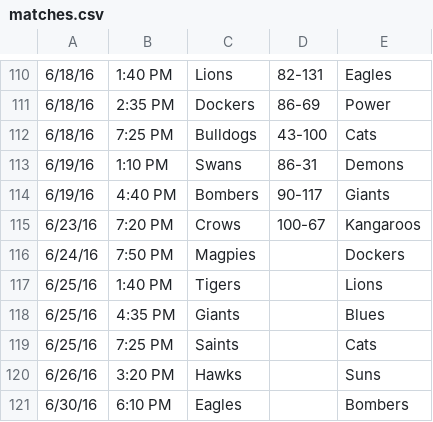
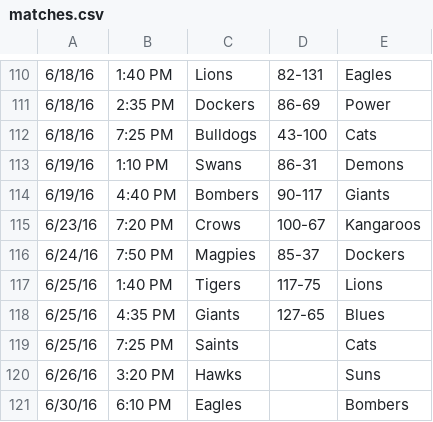
Before and after one commit to HiReception/DoyleWithTheScores, a CSV file: afl/matches.csv, drawn as a sheet; only a part is shown, gaps mark what is left out.

```diff
--- a/afl/matches.csv
+++ b/afl/matches.csv
@@ -115,5 +115,5 @@
 6/23/16,7:20 PM,Crows,100-67,Kangaroos
-6/24/16,7:50 PM,Magpies,,Dockers
-6/25/16,1:40 PM,Tigers,,Lions
-6/25/16,4:35 PM,Giants,,Blues
+6/24/16,7:50 PM,Magpies,85-37,Dockers
+6/25/16,1:40 PM,Tigers,117-75,Lions
+6/25/16,4:35 PM,Giants,127-65,Blues
 6/25/16,7:25 PM,Saints,,Cats
```
Also changed, not shown: nrl/matches.csv, 22 other files.
